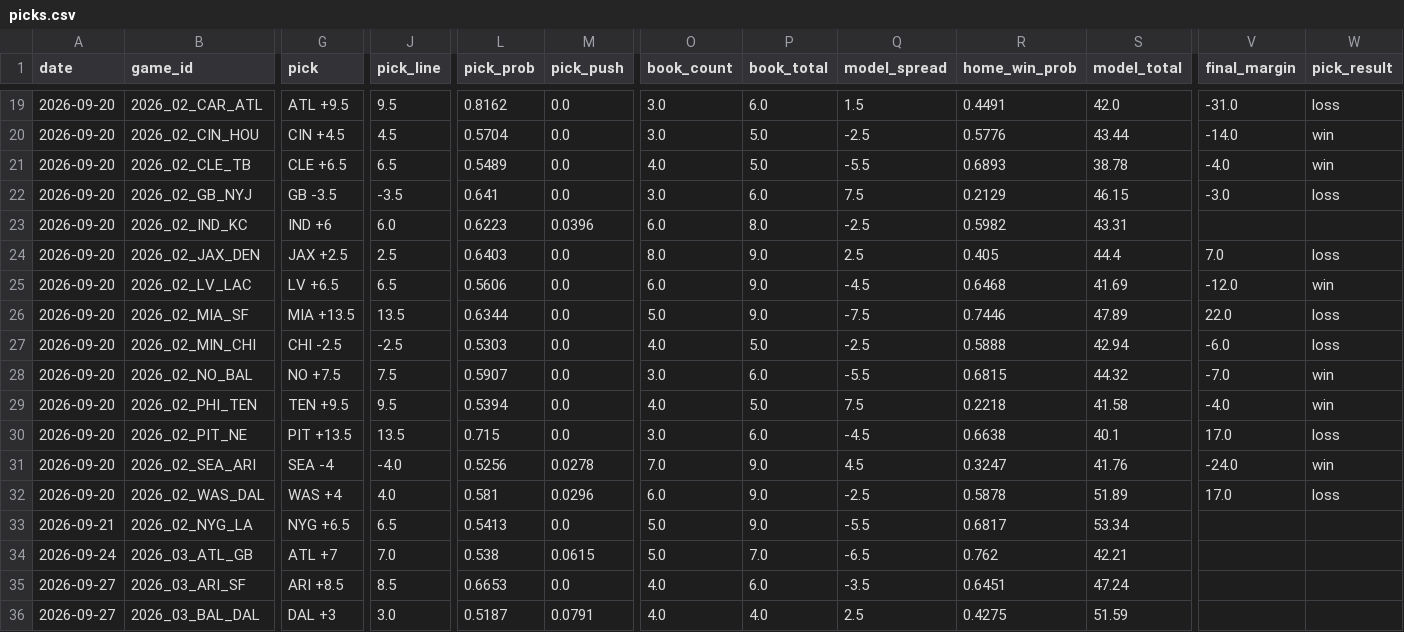
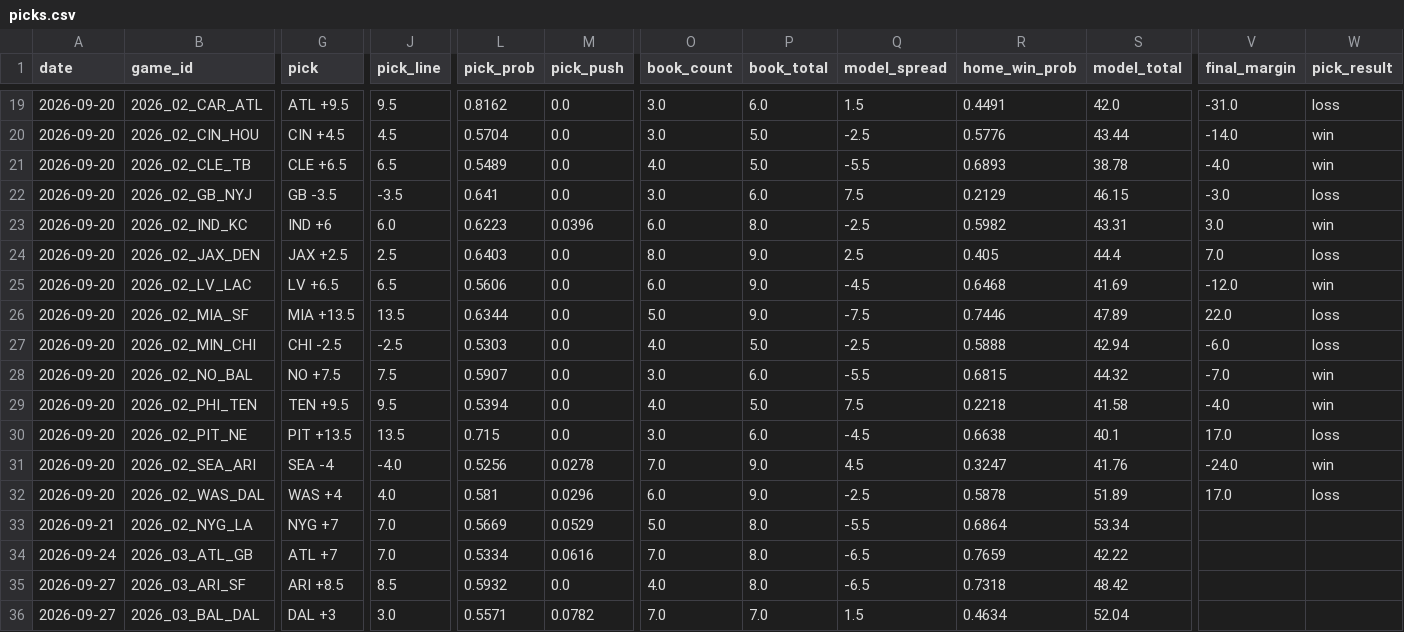
Before and after one commit to azcal/forecasting-lab, a CSV file: data/picks.csv, drawn as a sheet; only a part is shown, gaps mark what is left out; the diff covers the shown part only; the diff names each change by its address in the sheet, - before the commit and + after, or states it on an @@ line.

```diff
--- a/data/picks.csv
+++ b/data/picks.csv
-V23 (final_margin): (empty)
+V23 (final_margin): 3.0
-W23 (pick_result): (empty)
+W23 (pick_result): win
-G33 (pick): NYG +6.5
+G33 (pick): NYG +7
-J33 (pick_line): 6.5
+J33 (pick_line): 7.0
-L33 (pick_prob): 0.5413
+L33 (pick_prob): 0.5669
-M33 (pick_push): 0.0
+M33 (pick_push): 0.0529
-P33 (book_total): 9.0
+P33 (book_total): 8.0
-R33 (home_win_prob): 0.6817
+R33 (home_win_prob): 0.6864
-L34 (pick_prob): 0.538
+L34 (pick_prob): 0.5334
-M34 (pick_push): 0.0615
+M34 (pick_push): 0.0616
-O34 (book_count): 5.0
+O34 (book_count): 7.0
-P34 (book_total): 7.0
+P34 (book_total): 8.0
-R34 (home_win_prob): 0.762
+R34 (home_win_prob): 0.7659
-S34 (model_total): 42.21
+S34 (model_total): 42.22
-L35 (pick_prob): 0.6653
+L35 (pick_prob): 0.5932
-P35 (book_total): 6.0
+P35 (book_total): 8.0
-Q35 (model_spread): -3.5
+Q35 (model_spread): -6.5
-R35 (home_win_prob): 0.6451
+R35 (home_win_prob): 0.7318
-S35 (model_total): 47.24
+S35 (model_total): 48.42
-L36 (pick_prob): 0.5187
+L36 (pick_prob): 0.5571
-M36 (pick_push): 0.0791
+M36 (pick_push): 0.0782
-O36 (book_count): 4.0
+O36 (book_count): 7.0
-P36 (book_total): 4.0
+P36 (book_total): 7.0
-Q36 (model_spread): 2.5
+Q36 (model_spread): 1.5
-R36 (home_win_prob): 0.4275
+R36 (home_win_prob): 0.4634
-S36 (model_total): 51.59
+S36 (model_total): 52.04
```
Also changed, not shown: 116 edited cells elsewhere in this file, data/ncaaf.csv, data/nfl.csv, 3 other files.
